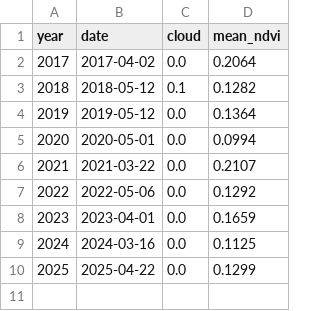
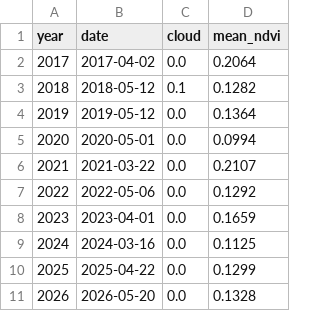
Before and after one commit to Bouchra159/morocco-water-stress, a CSV file: data/processed/greenness_argan.csv, drawn as a sheet.

```diff
--- a/data/processed/greenness_argan.csv
+++ b/data/processed/greenness_argan.csv
@@ -10 +10,2 @@ year,date,cloud,mean_ndvi
 2025,2025-04-22,0.0,0.1299
+2026,2026-05-20,0.0,0.1328
```
Also changed, not shown: data/processed/rainfall_taroudant.csv, data/processed/reservoir_area.csv, 21 other files.
